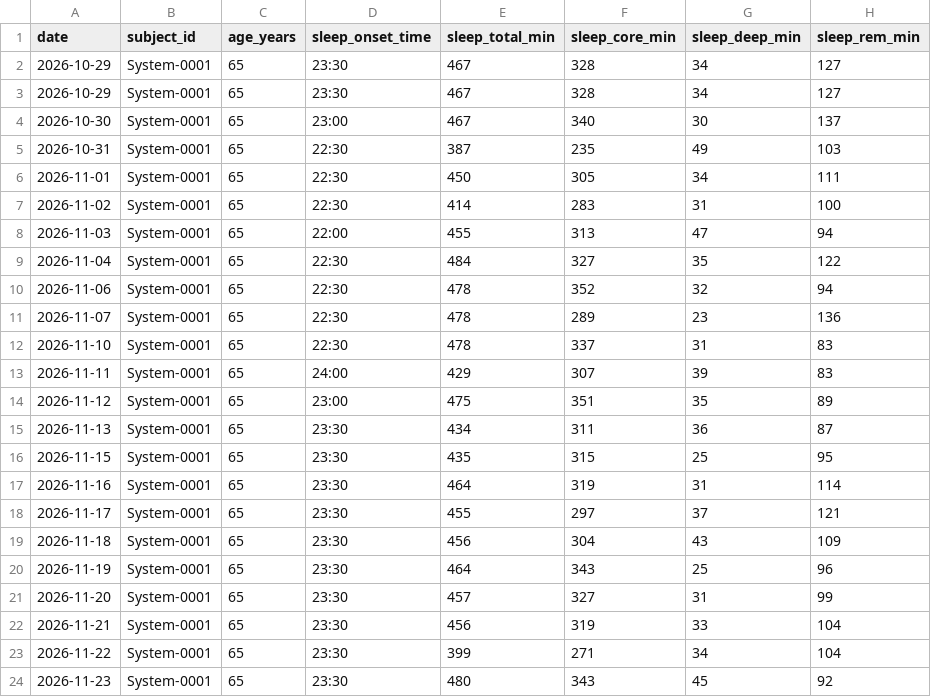
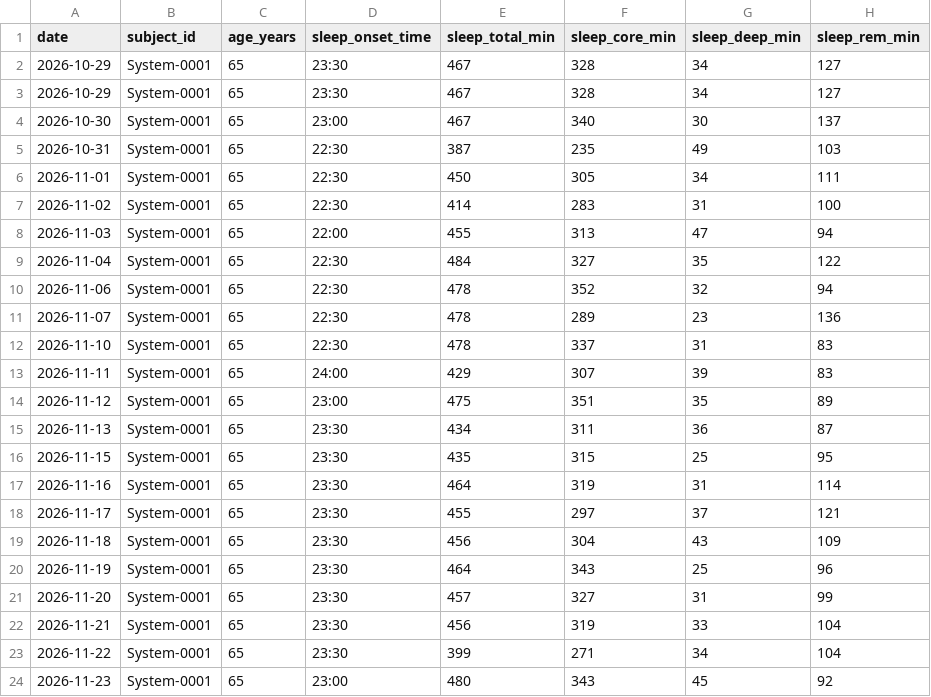
Before and after one commit to jeke510/System-0001-N1-Longevity, a CSV file: data/weekly_log.csv, drawn as a sheet; only a part is shown; the diff names each change by its address in the sheet, - before the commit and + after, or states it on an @@ line.

Commit message:
Update weekly_log.csv

```diff
--- a/data/weekly_log.csv
+++ b/data/weekly_log.csv
-D24 (sleep_onset_time): 23:30
+D24 (sleep_onset_time): 23:00
```
